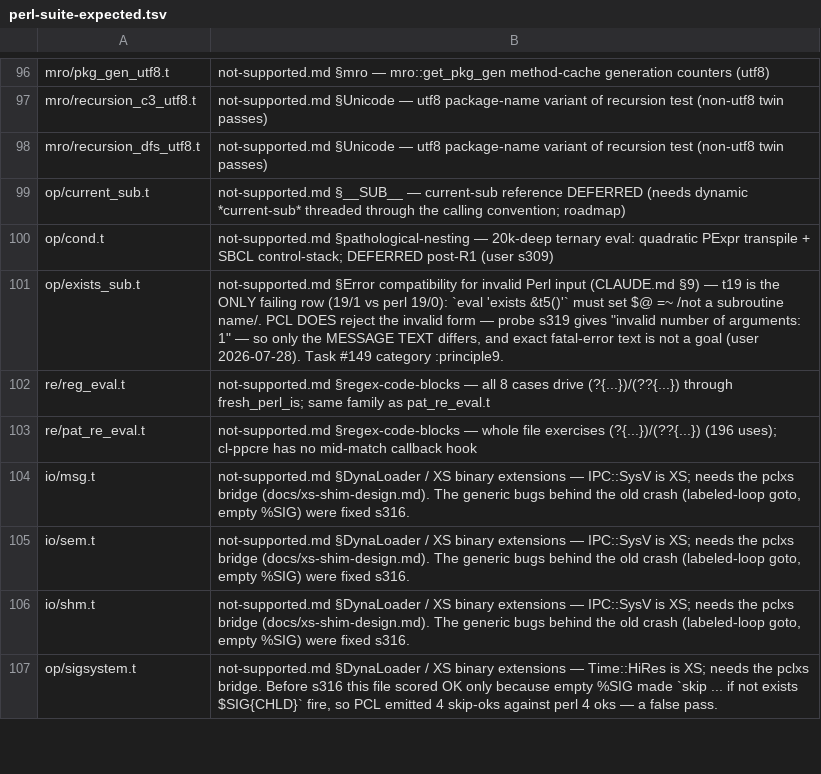
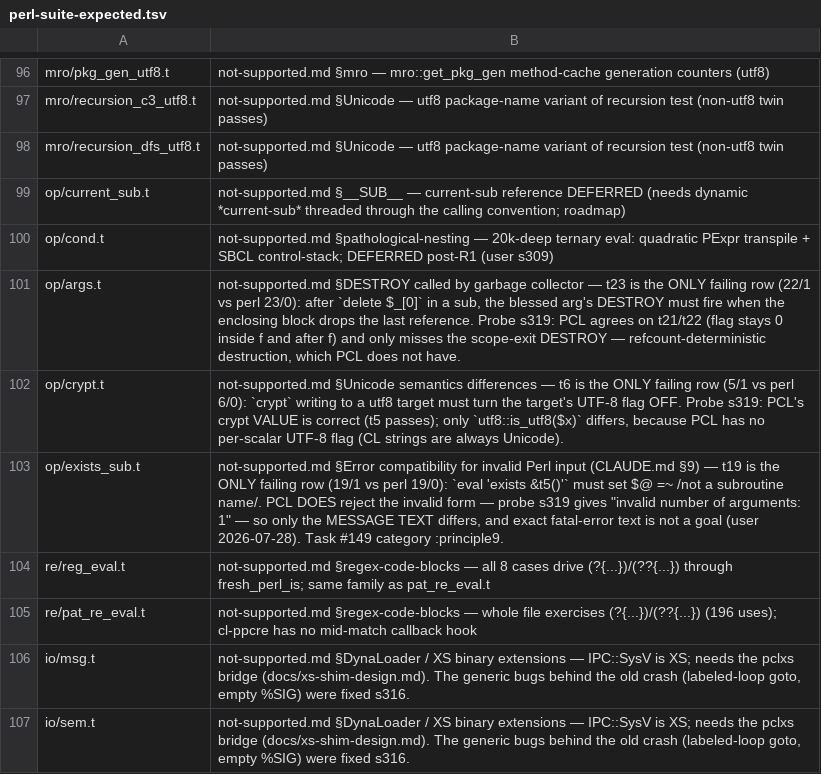
Before and after one commit to Percolisp/pcl, a TSV file: docs/perl-suite-expected.tsv, drawn as a sheet; only a part is shown, gaps mark what is left out; the shorter side is filled out with more unchanged rows.

```diff
--- a/docs/perl-suite-expected.tsv
+++ b/docs/perl-suite-expected.tsv
@@ -100,2 +100,4 @@ op/current_sub.t	not-supported.md §__SUB__ — current-sub reference DEFERRED (
 op/cond.t	not-supported.md §pathological-nesting — 20k-deep ternary eval: quadratic PExpr transpile + SBCL control-stack; DEFERRED post-R1 (user s309)
+op/args.t	not-supported.md §DESTROY called by garbage collector — t23 is the ONLY failing row (22/1 vs perl 23/0): after `delete $_[0]` in a sub, the blessed arg's DESTROY must fire when the enclosing block drops the last reference. Probe s319: PCL agrees on t21/t22 (flag stays 0 inside f and after f) and only misses the scope-exit DESTROY — refcount-deterministic destruction, which PCL does not have.
+op/crypt.t	not-supported.md §Unicode semantics differences — t6 is the ONLY failing row (5/1 vs perl 6/0): `crypt` writing to a utf8 target must turn the target's UTF-8 flag OFF. Probe s319: PCL's crypt VALUE is correct (t5 passes); only `utf8::is_utf8($x)` differs, because PCL has no per-scalar UTF-8 flag (CL strings are always Unicode).
 op/exists_sub.t	not-supported.md §Error compatibility for invalid Perl input (CLAUDE.md §9) — t19 is the ONLY failing row (19/1 vs perl 19/0): `eval 'exists &t5()'` must set $@ =~ /not a subroutine name/. PCL DOES reject the invalid form — probe s319 gives "invalid number of arguments: 1" — so only the MESSAGE TEXT differs, and exact fatal-error text is not a goal (user 2026-07-28). Task #149 category :principle9.
```
Also changed, not shown: 1 other file.
